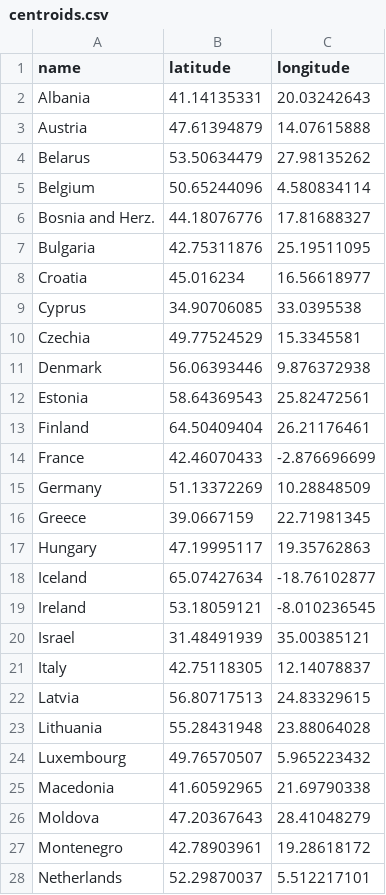
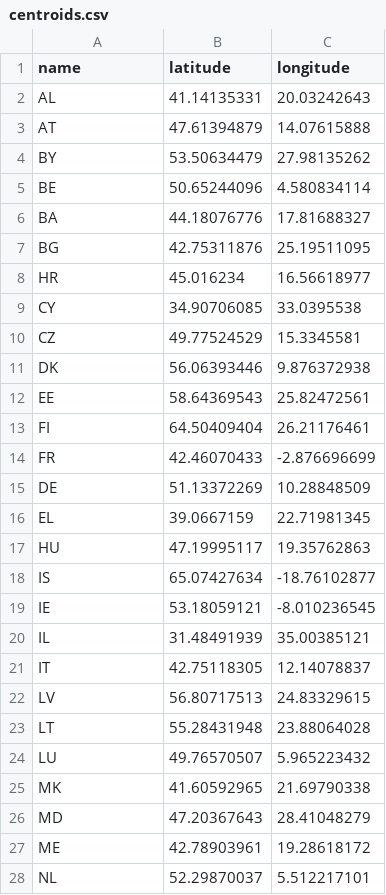
Before and after one commit to covrig/playfiles, a CSV file: centroids.csv, drawn as a sheet; only a part is shown; the diff covers the shown part only.

Commit message:
Update centroids.csv

```diff
--- a/centroids.csv
+++ b/centroids.csv
@@ -1,28 +1,28 @@
 name,latitude,longitude
-Albania,41.14135331,20.03242643
-Austria,47.61394879,14.07615888
-Belarus,53.50634479,27.98135262
-Belgium,50.65244096,4.580834114
-Bosnia and Herz.,44.18076776,17.81688327
-Bulgaria,42.75311876,25.19511095
-Croatia,45.016234,16.56618977
-Cyprus,34.90706085,33.0395538
-Czechia,49.77524529,15.3345581
-Denmark,56.06393446,9.876372938
-Estonia,58.64369543,25.82472561
-Finland,64.50409404,26.21176461
-France,42.46070433,-2.876696699
-Germany,51.13372269,10.28848509
-Greece,39.0667159,22.71981345
-Hungary,47.19995117,19.35762863
-Iceland,65.07427634,-18.76102877
-Ireland,53.18059121,-8.010236545
-Israel,31.48491939,35.00385121
-Italy,42.75118305,12.14078837
-Latvia,56.80717513,24.83329615
-Lithuania,55.28431948,23.88064028
-Luxembourg,49.76570507,5.965223432
-Macedonia,41.60592965,21.69790338
-Moldova,47.20367643,28.41048279
-Montenegro,42.78903961,19.28618172
-Netherlands,52.29870037,5.512217101
+AL,41.14135331,20.03242643
+AT,47.61394879,14.07615888
+BY,53.50634479,27.98135262
+BE,50.65244096,4.580834114
+BA,44.18076776,17.81688327
+BG,42.75311876,25.19511095
+HR,45.016234,16.56618977
+CY,34.90706085,33.0395538
+CZ,49.77524529,15.3345581
+DK,56.06393446,9.876372938
+EE,58.64369543,25.82472561
+FI,64.50409404,26.21176461
+FR,42.46070433,-2.876696699
+DE,51.13372269,10.28848509
+EL,39.0667159,22.71981345
+HU,47.19995117,19.35762863
+IS,65.07427634,-18.76102877
+IE,53.18059121,-8.010236545
+IL,31.48491939,35.00385121
+IT,42.75118305,12.14078837
+LV,56.80717513,24.83329615
+LT,55.28431948,23.88064028
+LU,49.76570507,5.965223432
+MK,41.60592965,21.69790338
+MD,47.20367643,28.41048279
+ME,42.78903961,19.28618172
+NL,52.29870037,5.512217101
```
Also changed, not shown: 14 edited cells elsewhere in this file.
